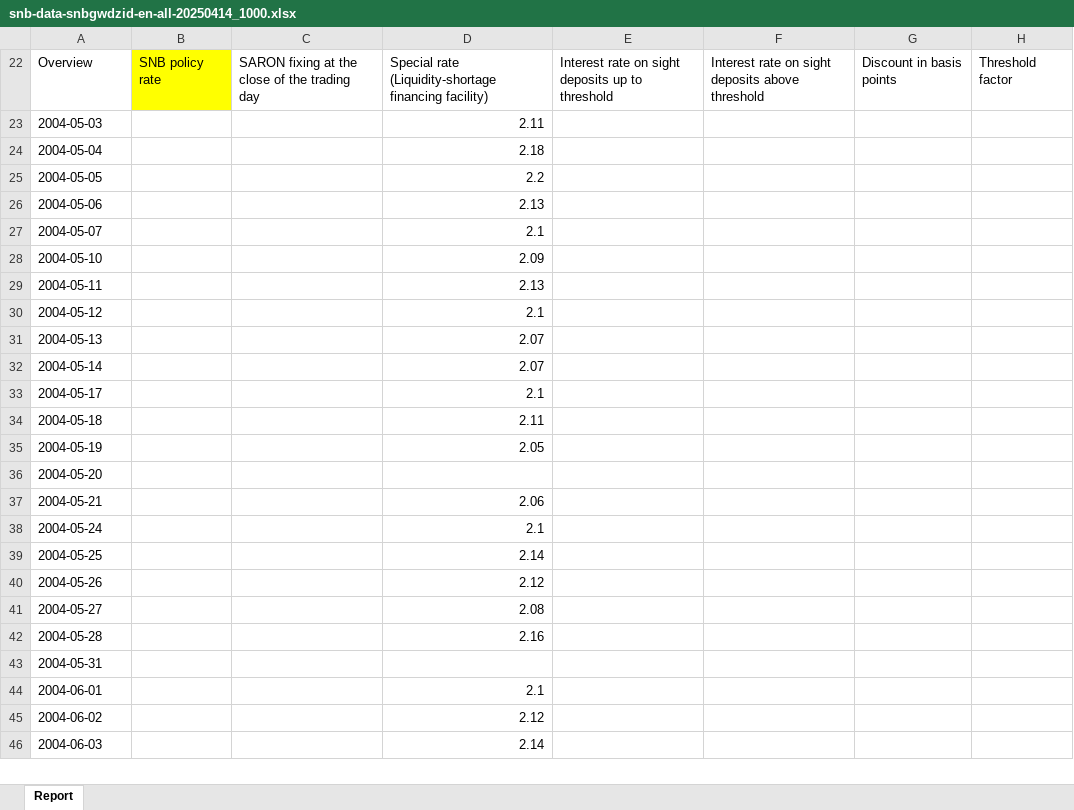
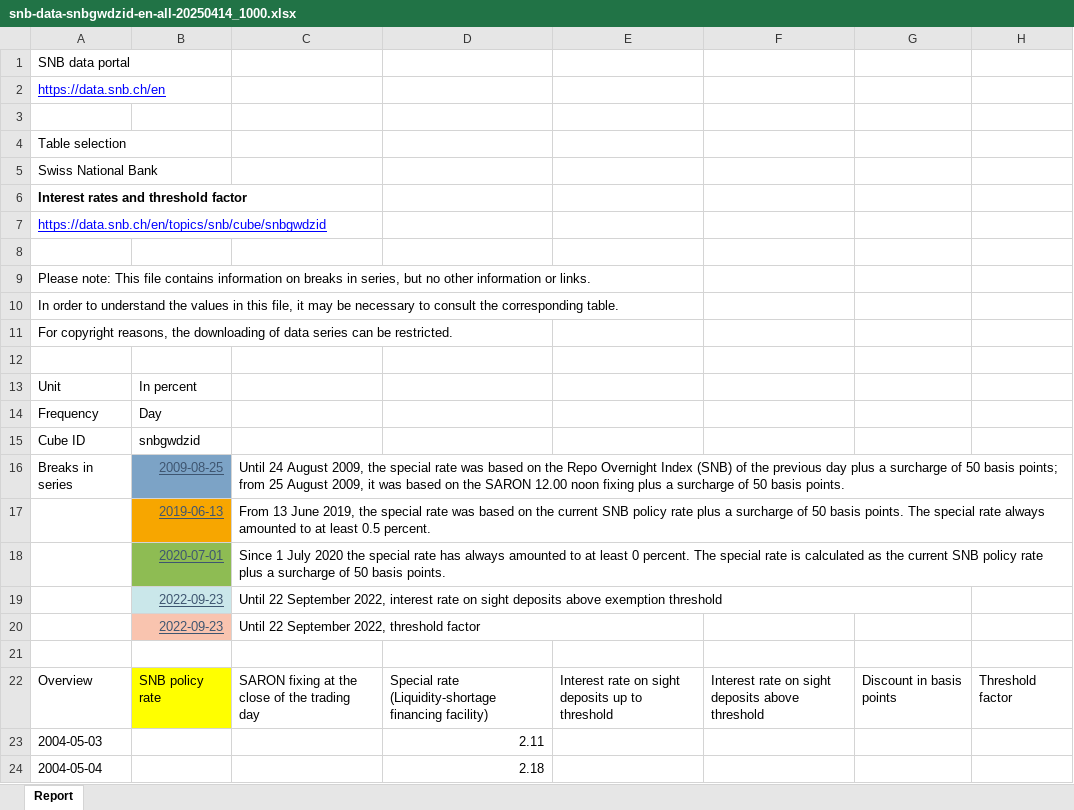
Before and after one commit to dydy2010/time_series_project, an Excel workbook: data/snb-data-snbgwdzid-en-all-20250414_1000.xlsx, sheet Report, drawn as a sheet; only a part is shown; the shorter side is filled out with more unchanged rows; values as stored, in another font and other column widths than the file's, no borders; the diff names each change by its address in the sheet, - before the commit and + after, or states it on an @@ line.

Commit message:
removed window fixing

```diff
--- a/data/snb-data-snbgwdzid-en-all-20250414_1000.xlsx (sheet Report)
+++ b/data/snb-data-snbgwdzid-en-all-20250414_1000.xlsx (sheet Report)
@@ row 1 unhidden: SNB data portal @@
@@ row 2 unhidden: https://data.snb.ch/en @@
+row 3: (empty)
@@ row 4 unhidden: Table selection @@
@@ row 5 unhidden: Swiss National Bank @@
@@ row 6 unhidden: Interest rates and threshold factor @@
@@ row 7 unhidden: https://data.snb.ch/en/topics/snb/cube/snbgwdzid @@
+row 8: (empty)
@@ row 9 unhidden: Please note: This file contains information on breaks in series, but no other information or links. @@
@@ row 10 unhidden: In order to understand the values in this file, it may be necessary to consult the corresponding table. @@
@@ row 11 unhidden: For copyright reasons, the downloading of data series can be restricted. @@
+row 12: (empty)
@@ row 13 unhidden: Unit | In percent @@
@@ row 14 unhidden: Frequency | Day @@
@@ row 15 unhidden: Cube ID | snbgwdzid @@
@@ row 16 unhidden: Breaks in series | 2009-08-25 | Until 24 August 2009, the special rate was based on the Repo Overnight Index (SNB) of the previous day plus a surcharge of 50 basis points; from 25 August 2009, it was based on the SARON 12.00 noon fixing plus a surcharge of 50 basis points. @@
@@ row 17 unhidden:  | 2019-06-13 | From 13 June 2019, the special rate was based on the current SNB policy rate plus a surcharge of 50 basis points. The special rate always amounted to at least 0.5 percent. @@
@@ row 18 unhidden:  | 2020-07-01 | Since 1 July 2020 the special rate has always amounted to at least 0 percent. The special rate is calculated as the current SNB policy rate plus a surcharge of 50 basis points. @@
@@ row 19 unhidden:  | 2022-09-23 | Until 22 September 2022, interest rate on sight deposits above exemption threshold @@
@@ row 20 unhidden:  | 2022-09-23 | Until 22 September 2022, threshold factor @@
+row 21: (empty)
```
